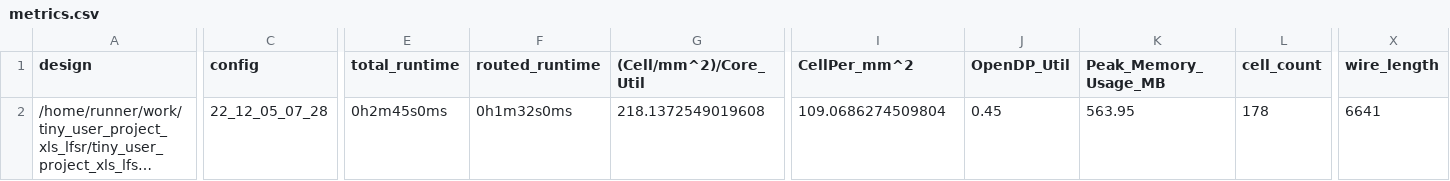
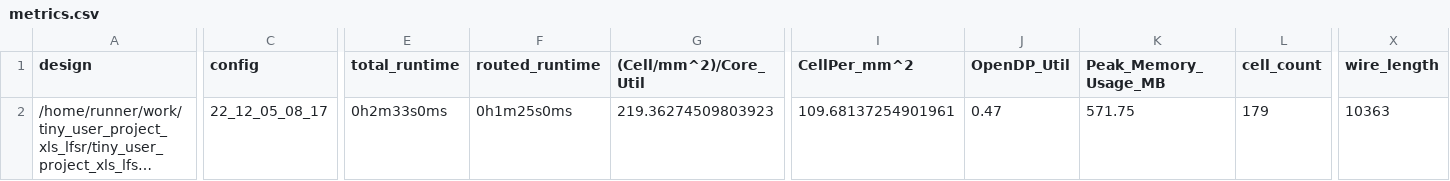
Before and after one commit to mdagois/tiny_user_project_xls_lfsr, a CSV file: signoff/tiny_user_project/metrics.csv, drawn as a sheet; only a part is shown, gaps mark what is left out; long unchanged cells end in …; the diff covers the shown part only; the diff names each change by its address in the sheet, - before the commit and + after, or states it on an @@ line.

Commit message:
harden project [skip ci]

```diff
--- a/signoff/tiny_user_project/metrics.csv
+++ b/signoff/tiny_user_project/metrics.csv
-C2 (config): 22_12_05_07_28
+C2 (config): 22_12_05_08_17
-E2 (total_runtime): 0h2m45s0ms
+E2 (total_runtime): 0h2m33s0ms
-F2 (routed_runtime): 0h1m32s0ms
+F2 (routed_runtime): 0h1m25s0ms
-G2 ((Cell/mm^2)/Core_Util): 218.1372549019608
+G2 ((Cell/mm^2)/Core_Util): 219.36274509803923
-I2 (CellPer_mm^2): 109.0686274509804
+I2 (CellPer_mm^2): 109.68137254901961
-J2 (OpenDP_Util): 0.45
+J2 (OpenDP_Util): 0.47
-K2 (Peak_Memory_Usage_MB): 563.95
+K2 (Peak_Memory_Usage_MB): 571.75
-L2 (cell_count): 178
+L2 (cell_count): 179
-X2 (wire_length): 6641
+X2 (wire_length): 10363
```
Also changed, not shown: 13 edited cells elsewhere in this file, signoff/user_project_wrapper/metrics.csv, 26 other files.
